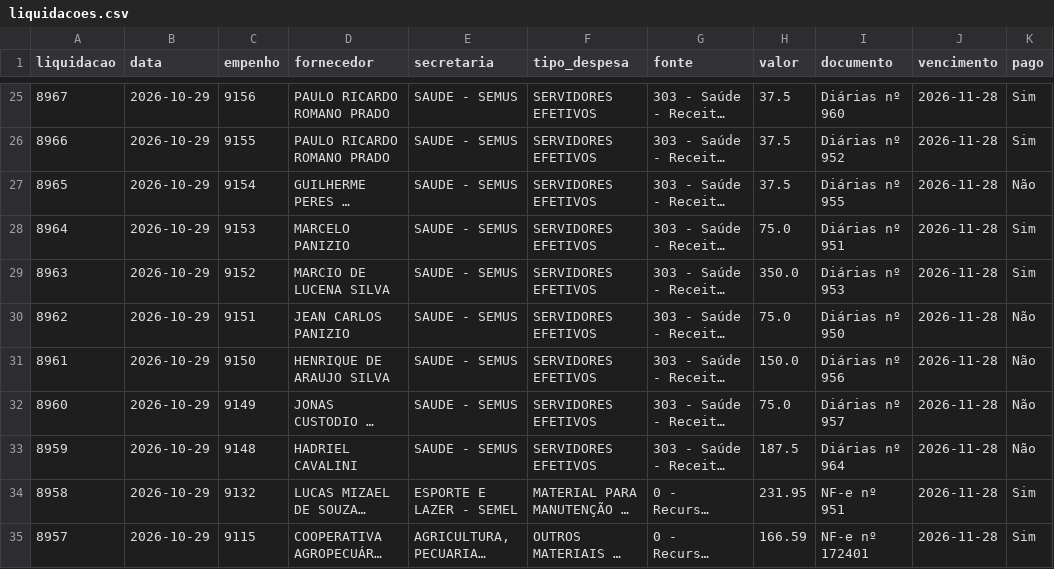
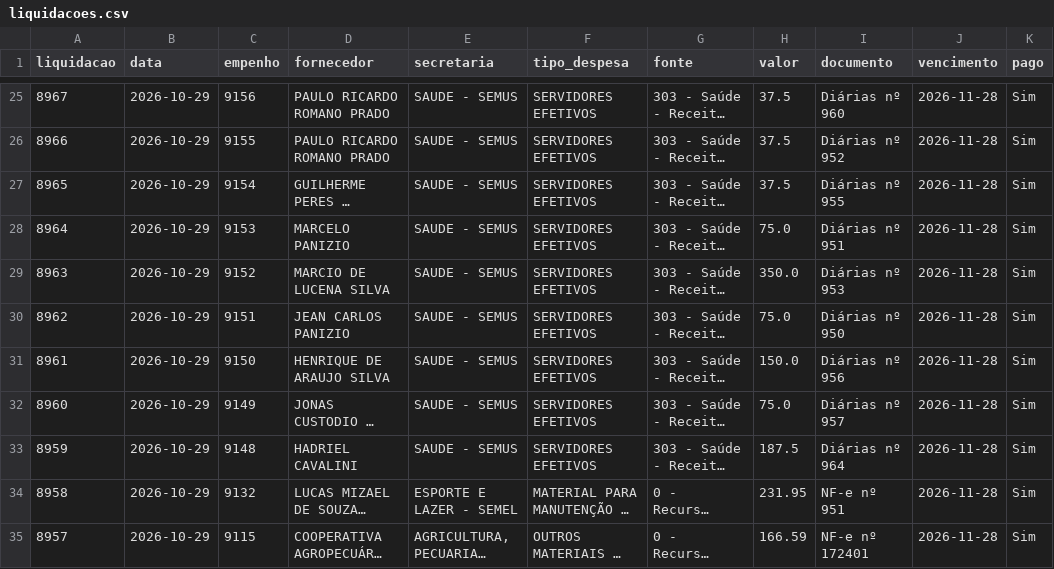
Before and after one commit to vagnerims2/painel-leopolis, a CSV file: data/liquidacoes.csv, drawn as a sheet; only a part is shown, gaps mark what is left out; long unchanged cells end in …; the diff names each change by its address in the sheet, - before the commit and + after, or states it on an @@ line.

```diff
--- a/data/liquidacoes.csv
+++ b/data/liquidacoes.csv
-K27 (pago): Não
+K27 (pago): Sim
-K30:K33 (pago): Não
+K30:K33 (pago): Sim
```
Also changed, not shown: data/movimento.csv, data/saldo_fontes.csv, 9 other files.
